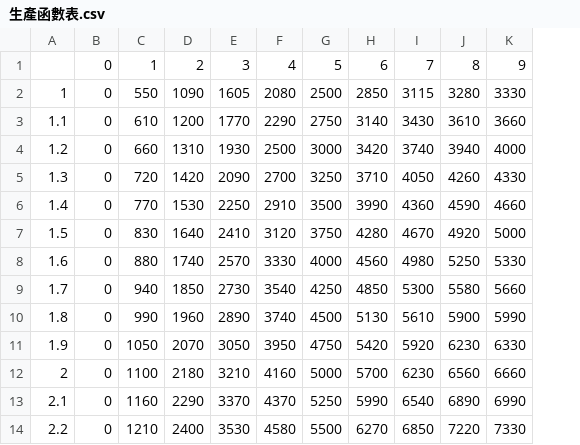
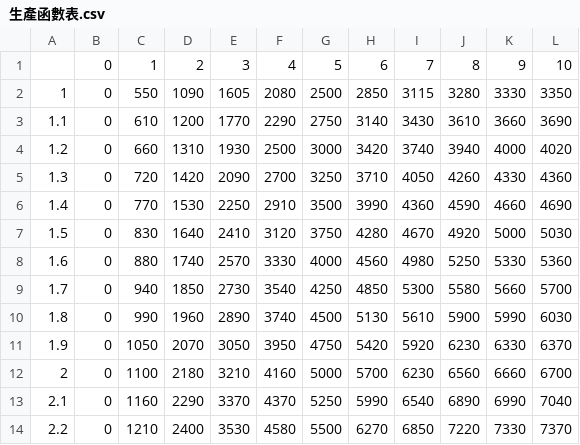
Before and after one commit to yuchia0221/NTU_ECON_Game, a CSV file: 生產函數表.csv, drawn as a sheet; only a part is shown; the diff names each change by its address in the sheet, - before the commit and + after, or states it on an @@ line.

Commit message:
Update 生產函數表.csv

```diff
--- a/生產函數表.csv
+++ b/生產函數表.csv
+column L, rows 1-14: 10 | 3350 | 3690 | 4020 | 4360 | 4690 | 5030 | 5360 | 5700 | 6030 | 6370 | 6700 | 7040 | 7370
```
